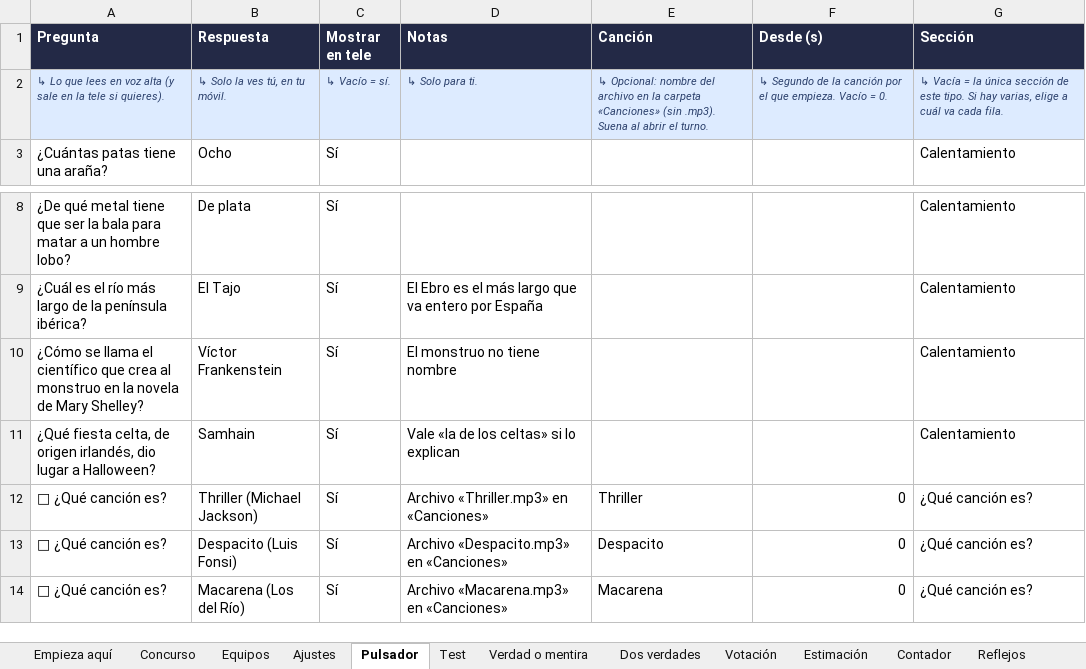
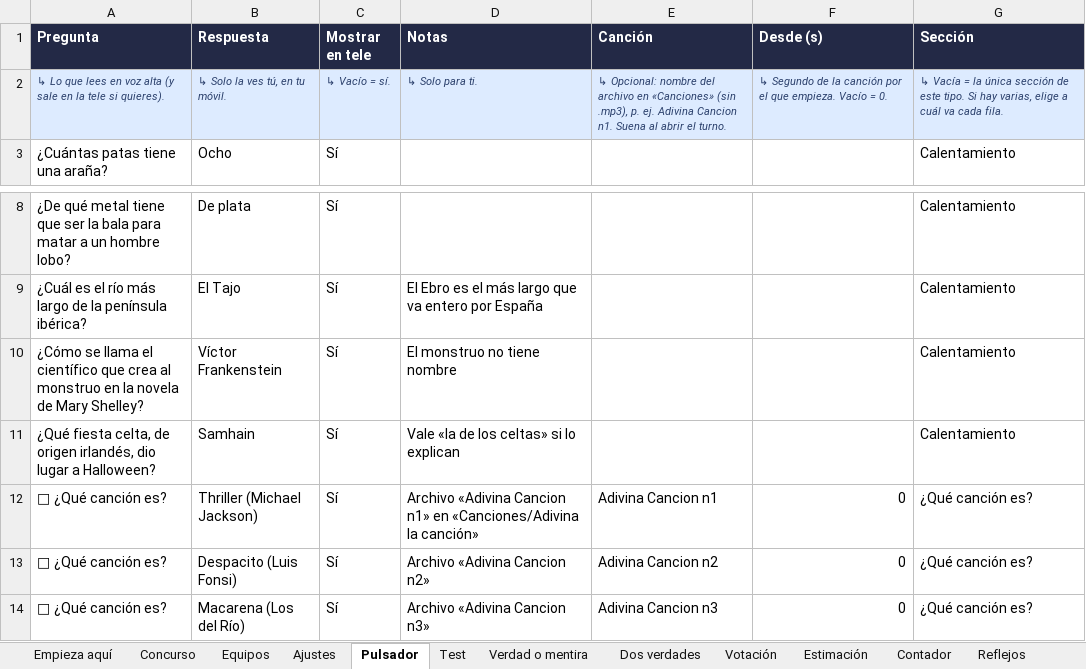
Before and after one commit to RonikGr/concurso, an Excel workbook: public/plantilla-concurso.xlsx, sheet Pulsador, drawn as a sheet; only a part is shown, gaps mark what is left out; values as stored, in another font and other column widths than the file's, no borders; the diff names each change by its address in the sheet, - before the commit and + after, or states it on an @@ line.

```diff
--- a/public/plantilla-concurso.xlsx (sheet Pulsador)
+++ b/public/plantilla-concurso.xlsx (sheet Pulsador)
-E2 (Canción): …archivo en la carpeta «Canciones» (sin .mp3). Suena al…
+E2 (Canción): …archivo en «Canciones» (sin .mp3), p. ej. Adivina Cancion n1. Suena al…
-D12 (Notas): Archivo «Thriller.mp3» en «Canciones»
+D12 (Notas): Archivo «Adivina Cancion n1» en «Canciones/Adivina la canción»
-E12 (Canción): Thriller
+E12 (Canción): Adivina Cancion n1
-D13 (Notas): Archivo «Despacito.mp3» en «Canciones»
+D13 (Notas): Archivo «Adivina Cancion n2»
-E13 (Canción): Despacito
+E13 (Canción): Adivina Cancion n2
-D14 (Notas): Archivo «Macarena.mp3» en «Canciones»
+D14 (Notas): Archivo «Adivina Cancion n3»
-E14 (Canción): Macarena
+E14 (Canción): Adivina Cancion n3
```
Also changed, not shown: sheet Libre, sheet Concurso, sheet Empieza aquí, 21 other files.
